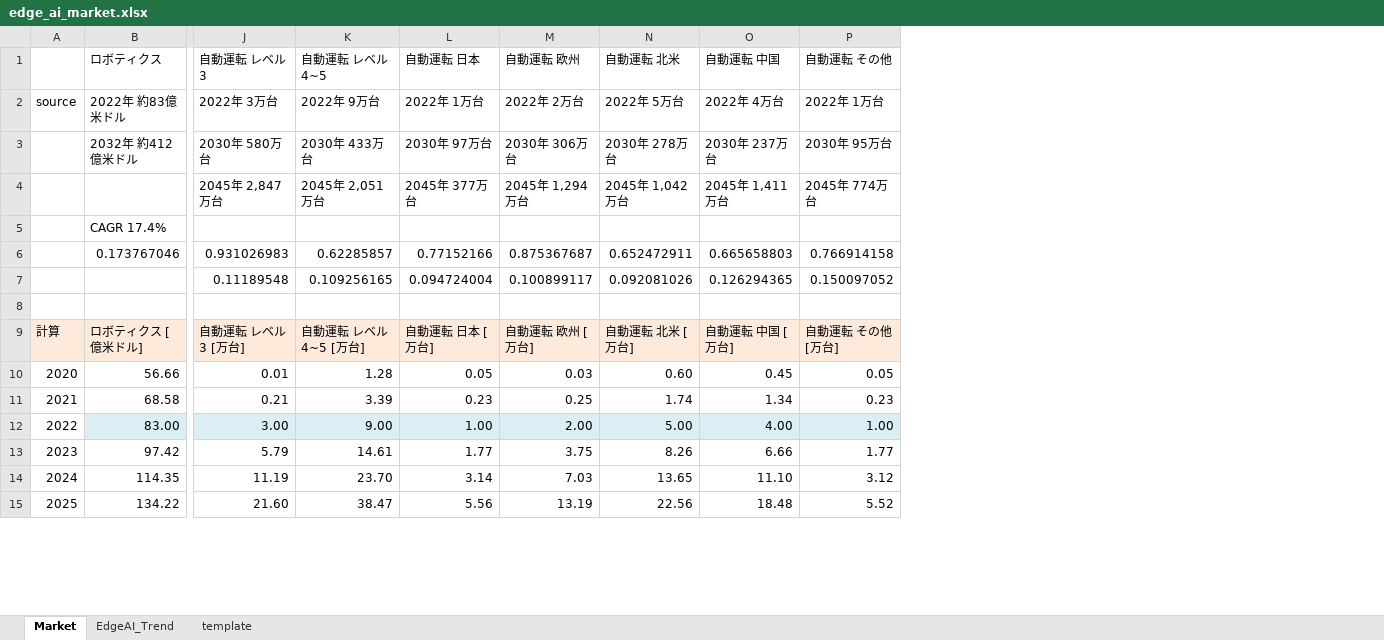
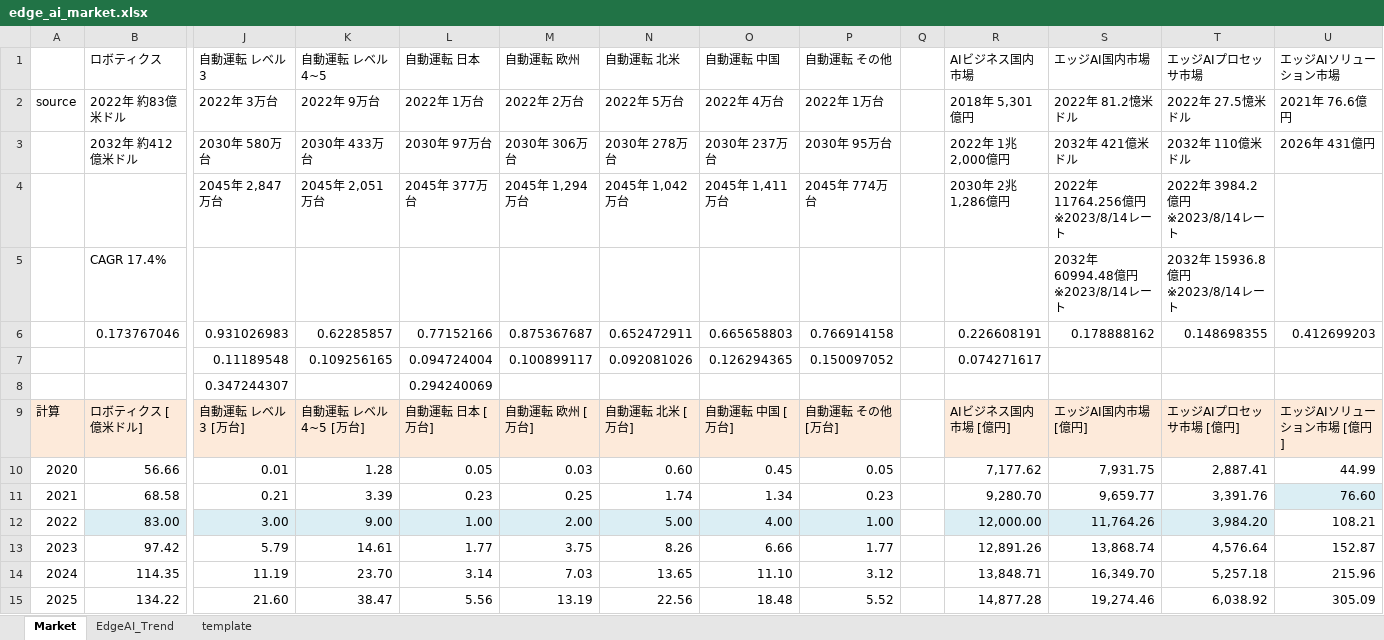
Before and after one commit to ryoma-jp/docs, an Excel workbook: MachineLearning/data/edge_ai_market/edge_ai_market.xlsx, sheet Market, drawn as a sheet; only a part is shown, gaps mark what is left out; values as stored, in another font and other column widths than the file's, no borders; charts and pictures not drawn; rows hold the shown columns only; the diff names each change by its address in the sheet, - before the commit and + after, or states it on an @@ line.

```diff
--- a/MachineLearning/data/edge_ai_market/edge_ai_market.xlsx (sheet Market)
+++ b/MachineLearning/data/edge_ai_market/edge_ai_market.xlsx (sheet Market)
+column Q, empty
+column R (AIビジネス国内市場), rows 2-15: 2018年 5,301億円 | 2022年 1兆2,000億円 | 2030年 2兆1,286億円 |  | 0.226608191 | 0.074271617 |  | AIビジネス国内市場 [億円] | 7,177.62 | 9,280.70 | 12,000.00 | 12,891.26 | 13,848.71 | 14,877.28
+column S (エッジAI国内市場), rows 2-15: 2022年 81.2憶米ドル | 2032年 421億米ドル | 2022年 11764.256億円 ※2023/8/14レート | 2032年 60994.48億円 ※2023/8/14レート | 0.178888162 |  |  | エッジAI国内市場 [億円] | 7,931.75 | 9,659.77 | 11,764.26 | 13,868.74 | 16,349.70 | 19,274.46
+column T (エッジAIプロセッサ市場), rows 2-15: 2022年 27.5憶米ドル | 2032年 110億米ドル | 2022年 3984.2億円 ※2023/8/14レート | 2032年 15936.8億円 ※2023/8/14レート | 0.148698355 |  |  | エッジAIプロセッサ市場 [億円] | 2,887.41 | 3,391.76 | 3,984.20 | 4,576.64 | 5,257.18 | 6,038.92
+column U (エッジAIソリューション市場), rows 2-15: 2021年 76.6億円 | 2026年 431億円 |  |  | 0.412699203 |  |  | エッジAIソリューション市場 [億円] | 44.99 | 76.60 | 108.21 | 152.87 | 215.96 | 305.09
-row 8: (empty)
+row 8:  |  | 0.347244307 |  | 0.294240069
```
Also changed, not shown: charts or pictures, 6 other files.
